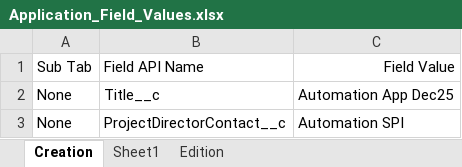
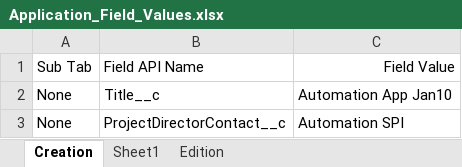
Before and after one commit to DilipHatagale-REISys/govgrants-framework-automation-fw-classic-flows, an Excel workbook: src/main/resources/Application_Field_Values.xlsx, sheet Creation, drawn as a sheet; values as stored, in another font and other column widths than the file's, no borders; the diff names each change by its address in the sheet, - before the commit and + after, or states it on an @@ line.

```diff
--- a/src/main/resources/Application_Field_Values.xlsx (sheet Creation)
+++ b/src/main/resources/Application_Field_Values.xlsx (sheet Creation)
-C2: Automation App Dec25
+C2: Automation App Jan10
```
Also changed, not shown: 5 other files.
